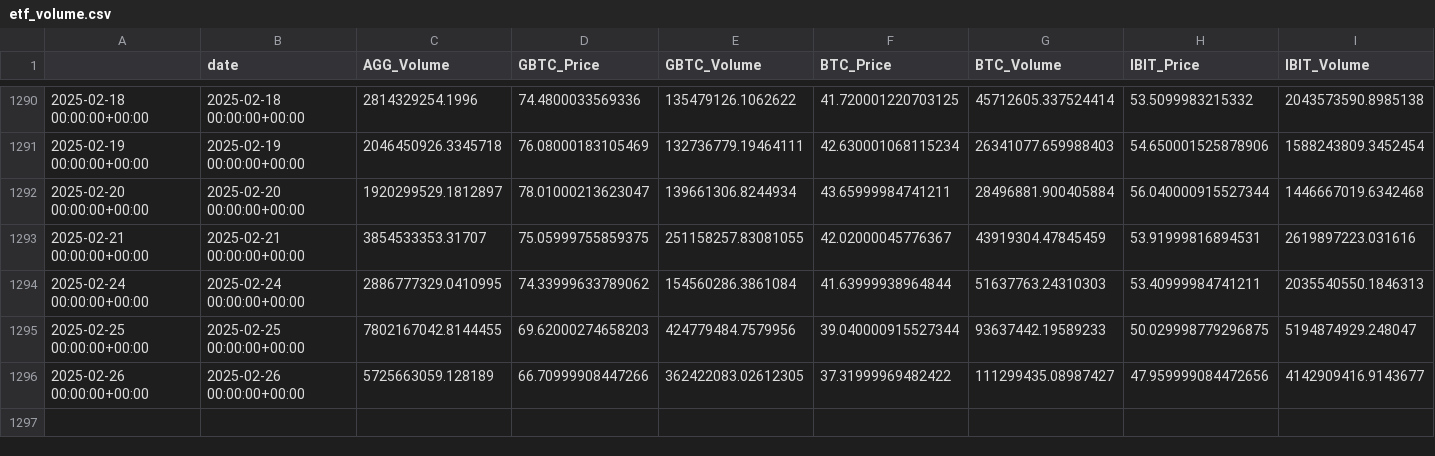
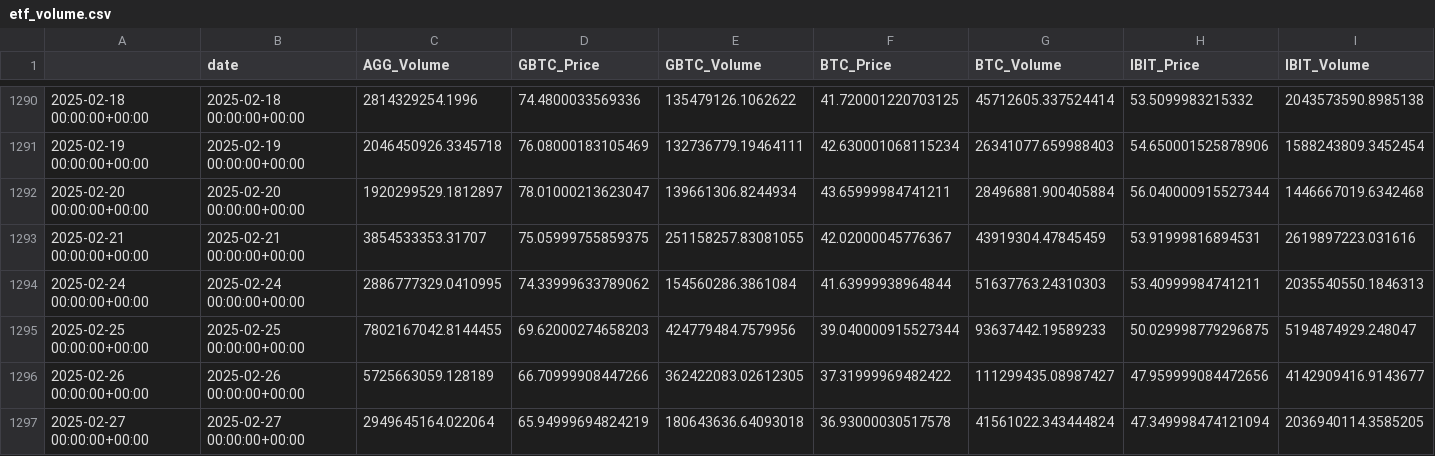
Before and after one commit to CryptoVizArt/glassnode_riskNewsLetter, a CSV file: spotETF_phase_02/etf_volume.csv, drawn as a sheet; only a part is shown, gaps mark what is left out; rows hold the shown columns only; the diff names each change by its address in the sheet, - before the commit and + after, or states it on an @@ line.

```diff
--- a/spotETF_phase_02/etf_volume.csv
+++ b/spotETF_phase_02/etf_volume.csv
+row 1297: 2025-02-27 00:00:00+00:00 | 2025-02-27 00:00:00+00:00 | 2949645164.022064 | 65.94999694824219 | 180643636.64093018 | 36.93000030517578 | 41561022.343444824 | 47.349998474121094 | 2036940114.3585205
```
Also changed, not shown: fundamental_02/bitcoin_analysis_data_fundamental2.csv, onchain_profitloss_02/bitcoin_analysis_data_liquidity2.csv, 28 other files.
